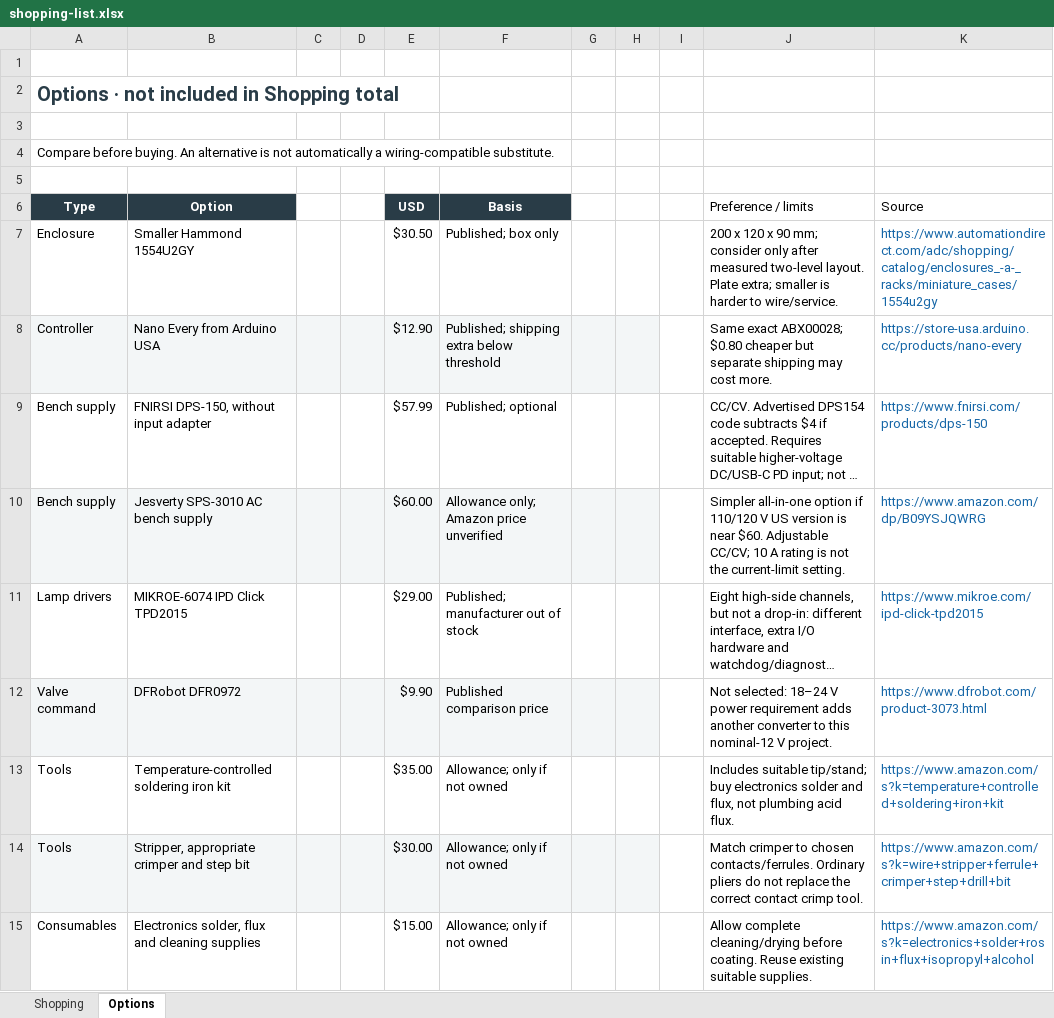
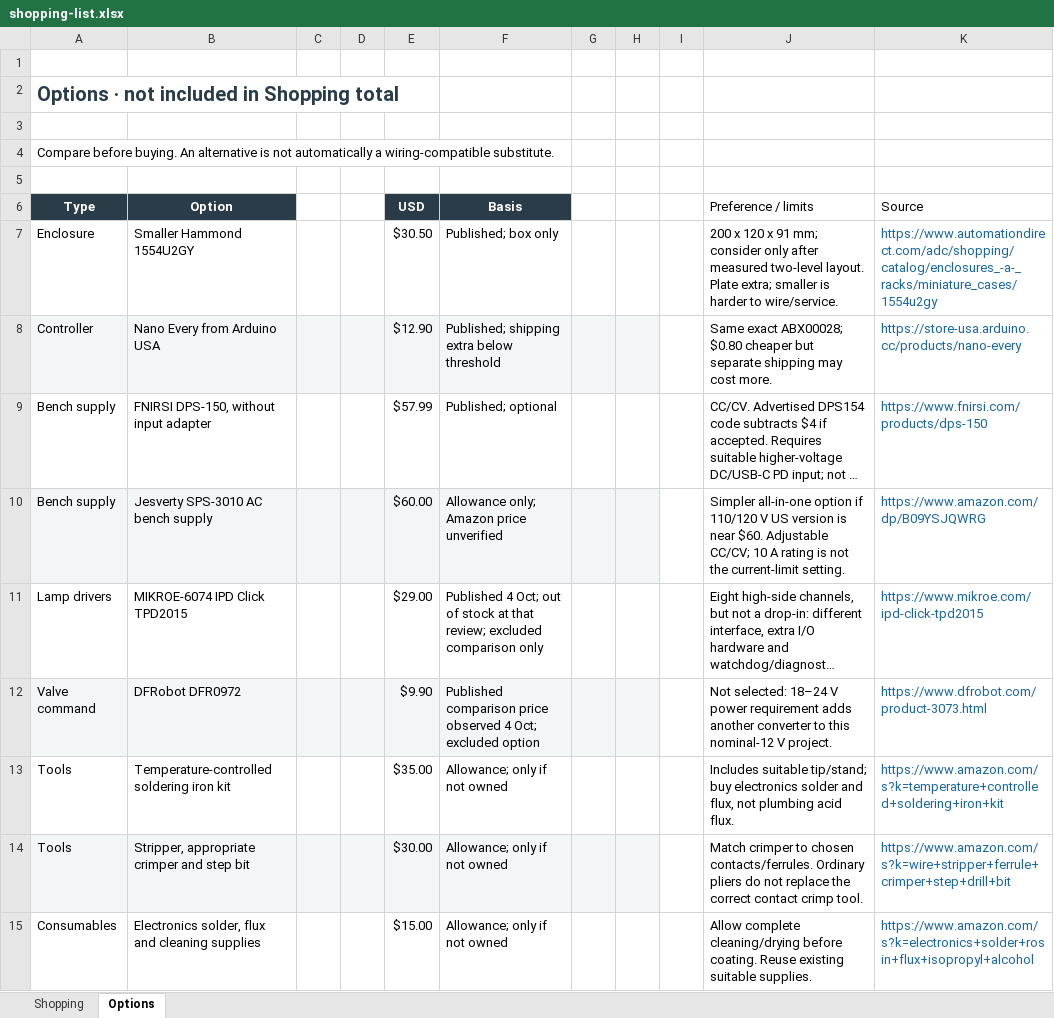
Before and after one commit to aeae1/Rock-Saw-Water-Control, an Excel workbook: docs/assets/procurement/shopping-list.xlsx, sheet Options, drawn as a sheet; long unchanged cells end in …; values as stored, in another font and other column widths than the file's, no borders; the diff names each change by its address in the sheet, - before the commit and + after, or states it on an @@ line.

```diff
--- a/docs/assets/procurement/shopping-list.xlsx (sheet Options)
+++ b/docs/assets/procurement/shopping-list.xlsx (sheet Options)
-J7 (Preference / limits): …120 x 90 mm; consider…
+J7 (Preference / limits): …120 x 91 mm; consider…
-F11 (Basis): Published; manufacturer out of stock
+F11 (Basis): Published 4 Oct; out of stock at that review; excluded comparison only
-F12 (Basis): Published comparison price
+F12 (Basis): Published comparison price observed 4 Oct; excluded option
```
Also changed, not shown: sheet Shopping, 14 other files.
